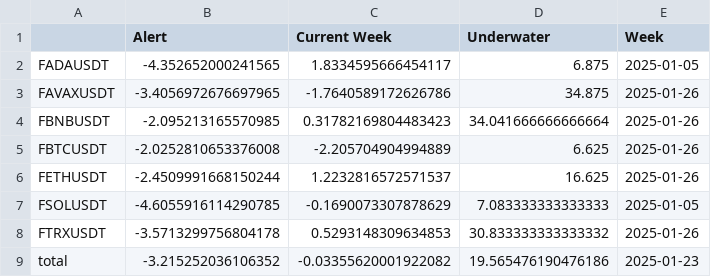
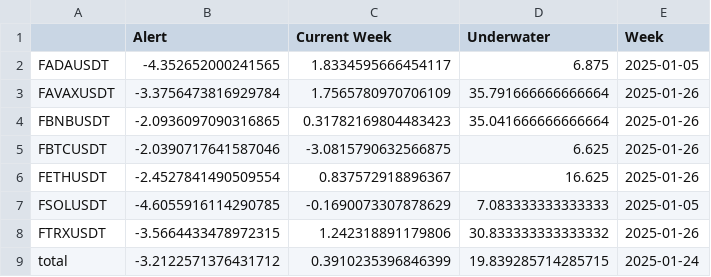
Before and after one commit to speedlab1/speedlab_monitoring, a CSV file: src/data/current_cry_w.csv, drawn as a sheet.

```diff
--- a/src/data/current_cry_w.csv
+++ b/src/data/current_cry_w.csv
@@ -2,8 +2,8 @@
 FADAUSDT,-4.352652000241565,1.8334595666454117,6.875,2025-01-05
-FAVAXUSDT,-3.4056972676697965,-1.7640589172626786,34.875,2025-01-26
-FBNBUSDT,-2.095213165570985,0.31782169804483423,34.041666666666664,2025-01-26
-FBTCUSDT,-2.0252810653376008,-2.205704904994889,6.625,2025-01-26
-FETHUSDT,-2.4509991668150244,1.2232816572571537,16.625,2025-01-26
+FAVAXUSDT,-3.3756473816929784,1.7565780970706109,35.791666666666664,2025-01-26
+FBNBUSDT,-2.0936097090316865,0.31782169804483423,35.041666666666664,2025-01-26
+FBTCUSDT,-2.0390717641587046,-3.0815790632566875,6.625,2025-01-26
+FETHUSDT,-2.4527841490509554,0.837572918896367,16.625,2025-01-26
 FSOLUSDT,-4.6055916114290785,-0.1690073307878629,7.083333333333333,2025-01-05
-FTRXUSDT,-3.5713299756804178,0.5293148309634853,30.833333333333332,2025-01-26
-total,-3.215252036106352,-0.03355620001922082,19.565476190476186,2025-01-23
+FTRXUSDT,-3.5664433478972315,1.242318891179806,30.833333333333332,2025-01-26
+total,-3.2122571376431712,0.3910235396846399,19.839285714285715,2025-01-24
```
Also changed, not shown: src/data/current_cry.csv, src/data/summary_table_sto.csv, 16 other files.
